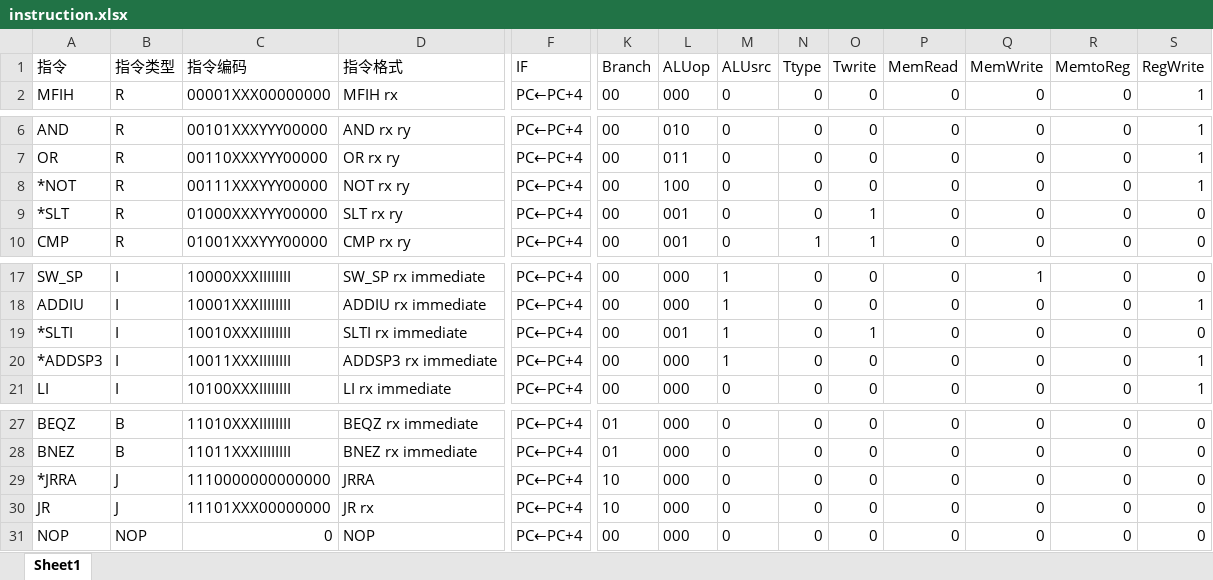
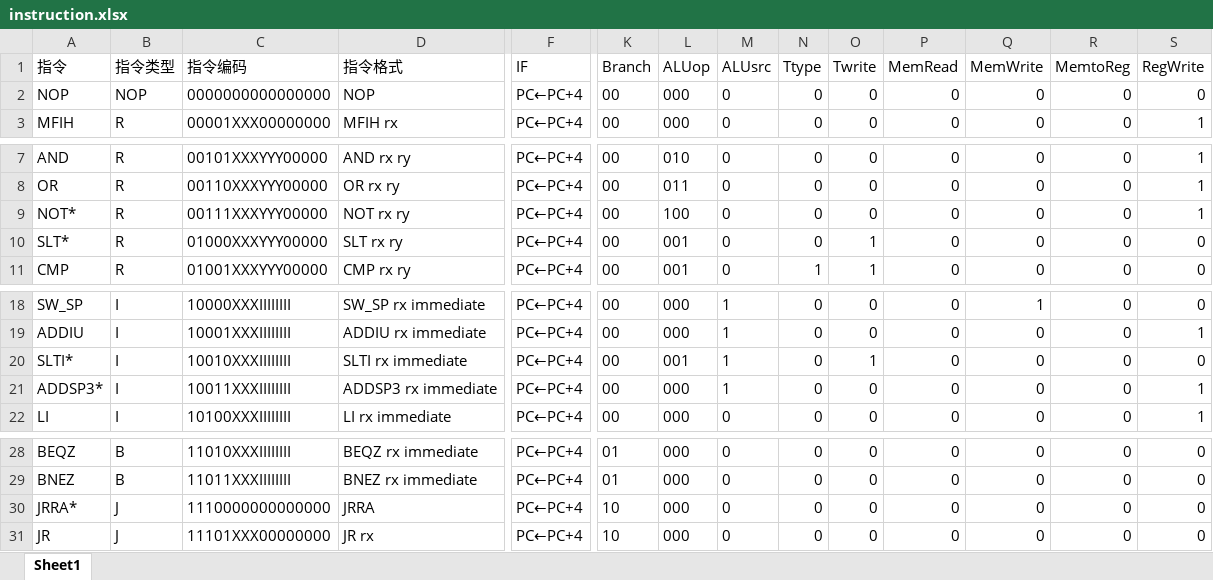
Before and after one commit to fupolarbear/THU-Class-CO-makecomputer, an Excel workbook: doc/pr2_design/instruction.xlsx, sheet Sheet1, drawn as a sheet; only a part is shown, gaps mark what is left out; values as stored, in another font and other column widths than the file's, no borders; removed rows and columns are numbered as before the commit, all else as after; rows hold the shown columns only; the diff names each change by its address in the sheet, - before the commit and + after, or states it on an @@ line.

```diff
--- a/doc/pr2_design/instruction.xlsx (sheet Sheet1)
+++ b/doc/pr2_design/instruction.xlsx (sheet Sheet1)
+row 2: NOP | NOP | 0000000000000000 | NOP | PC←PC+4 | 00 | 000 | 0 | 0 | 0 | 0 | 0 | 0 | 0
-A9 (指令): *NOT
+A9 (指令): NOT*
-A10 (指令): *SLT
+A10 (指令): SLT*
-A20 (指令): *SLTI
+A20 (指令): SLTI*
-A21 (指令): *ADDSP3
+A21 (指令): ADDSP3*
-A30 (指令): *JRRA
+A30 (指令): JRRA*
-row 31: NOP | NOP | 0 | NOP | PC←PC+4 | 00 | 000 | 0 | 0 | 0 | 0 | 0 | 0 | 0
```
Also changed, not shown: 6 other files.
